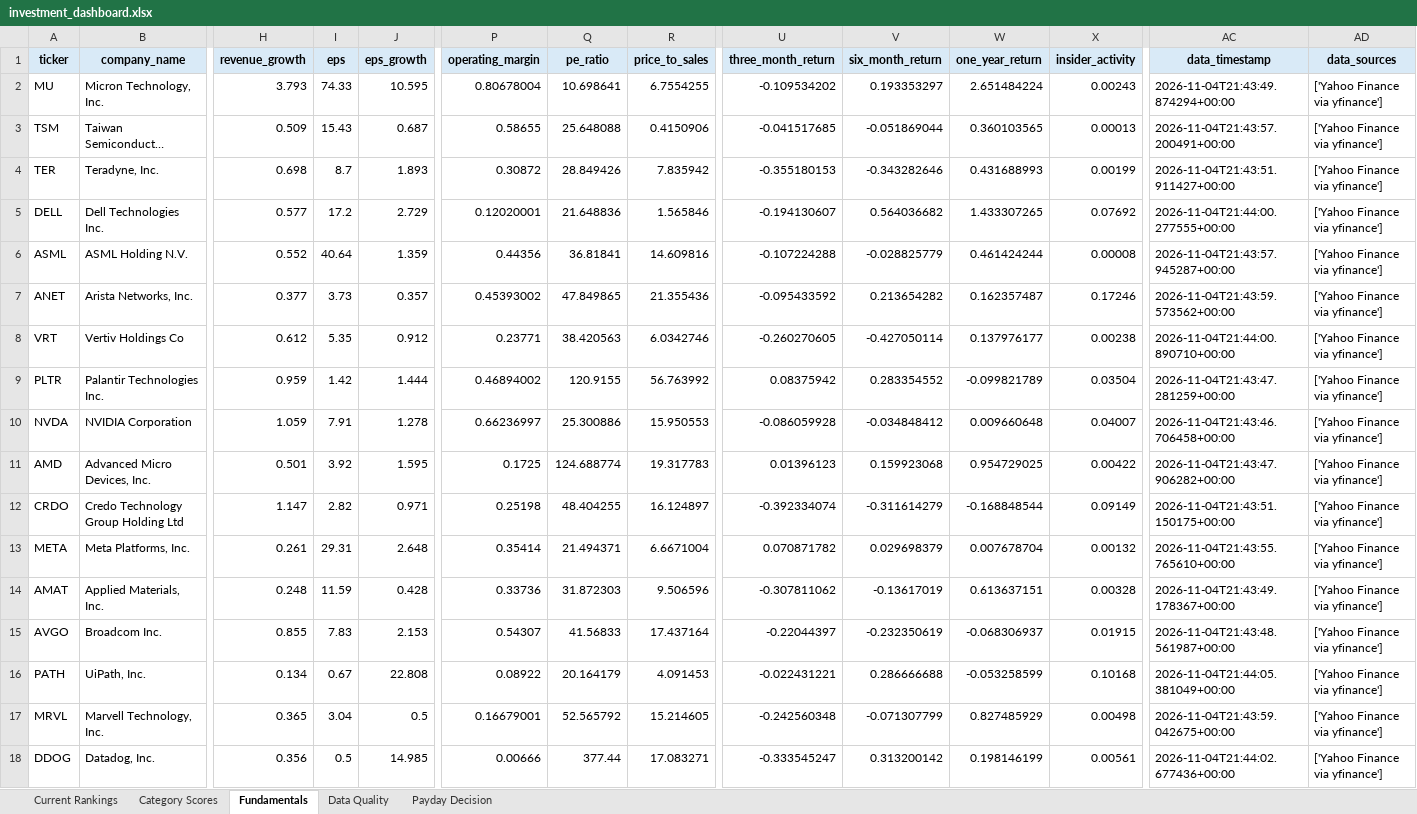
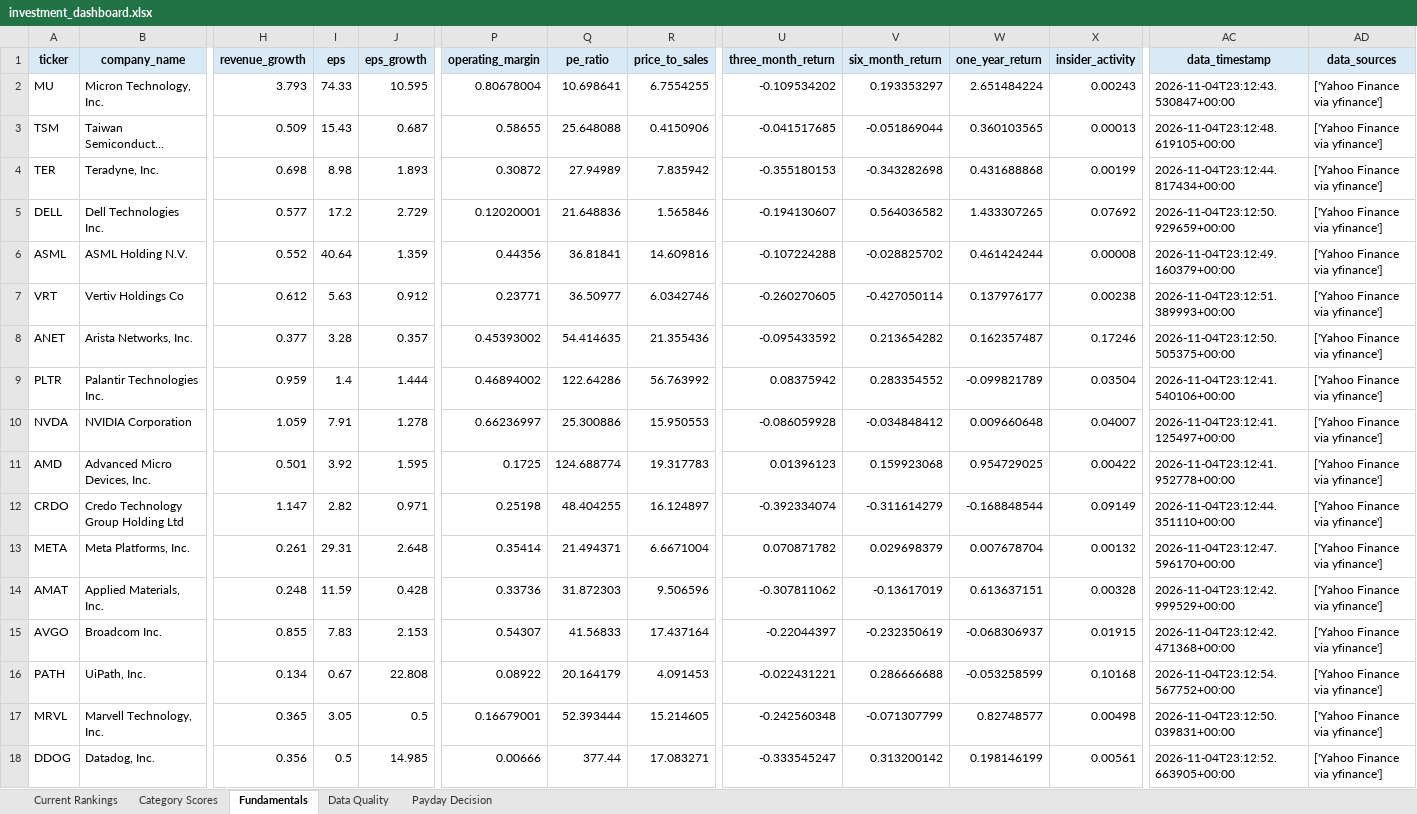
Before and after one commit to Grzesiak33/Version-2-Stock-Investment-Model, an Excel workbook: reports/investment_dashboard.xlsx, sheet Fundamentals, drawn as a sheet; only a part is shown, gaps mark what is left out; long unchanged cells end in …; values as stored, in another font and other column widths than the file's, no borders; removed rows and columns are numbered as before the commit, all else as after; rows hold the shown columns only; the diff covers the shown part only; the diff names each change by its address in the sheet, - before the commit and + after, or states it on an @@ line.

```diff
--- a/reports/investment_dashboard.xlsx (sheet Fundamentals)
+++ b/reports/investment_dashboard.xlsx (sheet Fundamentals)
-AC2 (data_timestamp): 2026-11-04T21:43:49.874294+00:00
+AC2 (data_timestamp): 2026-11-04T23:12:43.530847+00:00
-AC3 (data_timestamp): 2026-11-04T21:43:57.200491+00:00
+AC3 (data_timestamp): 2026-11-04T23:12:48.619105+00:00
-I4 (eps): 8.7
+I4 (eps): 8.98
-Q4 (pe_ratio): 28.849426
+Q4 (pe_ratio): 27.94989
-V4 (six_month_return): -0.343282646
+V4 (six_month_return): -0.343282698
-W4 (one_year_return): 0.431688993
+W4 (one_year_return): 0.431688868
-AC4 (data_timestamp): 2026-11-04T21:43:51.911427+00:00
+AC4 (data_timestamp): 2026-11-04T23:12:44.817434+00:00
-V5 (six_month_return): 0.564036682
+V5 (six_month_return): 0.564036582
-AC5 (data_timestamp): 2026-11-04T21:44:00.277555+00:00
+AC5 (data_timestamp): 2026-11-04T23:12:50.929659+00:00
-V6 (six_month_return): -0.028825779
+V6 (six_month_return): -0.028825702
-AC6 (data_timestamp): 2026-11-04T21:43:57.945287+00:00
+AC6 (data_timestamp): 2026-11-04T23:12:49.160379+00:00
+row 7: VRT | Vertiv Holdings Co | 0.612 | 5.63 | 0.912 | 0.23771 | 36.50977 | 6.0342746 | -0.260270605 | -0.427050114 | 0.137976177 | 0.00238 | 2026-11-04T23:12:51.389993+00:00 | ['Yahoo Finance via yfinance']
-I8 (eps): 3.73
+I8 (eps): 3.28
-Q8 (pe_ratio): 47.849865
+Q8 (pe_ratio): 54.414635
-AC8 (data_timestamp): 2026-11-04T21:43:59.573562+00:00
+AC8 (data_timestamp): 2026-11-04T23:12:50.505375+00:00
-row 8: VRT | Vertiv Holdings Co | 0.612 | 5.35 | 0.912 | 0.23771 | 38.420563 | 6.0342746 | -0.260270605 | -0.427050114 | 0.137976177 | 0.00238 | 2026-11-04T21:44:00.890710+00:00 | ['Yahoo Finance via yfinance']
-I9 (eps): 1.42
+I9 (eps): 1.4
-Q9 (pe_ratio): 120.9155
+Q9 (pe_ratio): 122.64286
-AC9 (data_timestamp): 2026-11-04T21:43:47.281259+00:00
+AC9 (data_timestamp): 2026-11-04T23:12:41.540106+00:00
-AC10 (data_timestamp): 2026-11-04T21:43:46.706458+00:00
+AC10 (data_timestamp): 2026-11-04T23:12:41.125497+00:00
-AC11 (data_timestamp): 2026-11-04T21:43:47.906282+00:00
+AC11 (data_timestamp): 2026-11-04T23:12:41.952778+00:00
-AC12 (data_timestamp): 2026-11-04T21:43:51.150175+00:00
+AC12 (data_timestamp): 2026-11-04T23:12:44.351110+00:00
-AC13 (data_timestamp): 2026-11-04T21:43:55.765610+00:00
+AC13 (data_timestamp): 2026-11-04T23:12:47.596170+00:00
-AC14 (data_timestamp): 2026-11-04T21:43:49.178367+00:00
+AC14 (data_timestamp): 2026-11-04T23:12:42.999529+00:00
-AC15 (data_timestamp): 2026-11-04T21:43:48.561987+00:00
+AC15 (data_timestamp): 2026-11-04T23:12:42.471368+00:00
-AC16 (data_timestamp): 2026-11-04T21:44:05.381049+00:00
+AC16 (data_timestamp): 2026-11-04T23:12:54.567752+00:00
-I17 (eps): 3.04
+I17 (eps): 3.05
-Q17 (pe_ratio): 52.565792
+Q17 (pe_ratio): 52.393444
-W17 (one_year_return): 0.827485929
+W17 (one_year_return): 0.82748577
-AC17 (data_timestamp): 2026-11-04T21:43:59.042675+00:00
+AC17 (data_timestamp): 2026-11-04T23:12:50.039831+00:00
-AC18 (data_timestamp): 2026-11-04T21:44:02.677436+00:00
+AC18 (data_timestamp): 2026-11-04T23:12:52.663905+00:00
```
Also changed, not shown: 28 edited cells elsewhere in this sheet, sheet Category Scores, sheet Current Rankings, sheet Data Quality, 32 other files.
